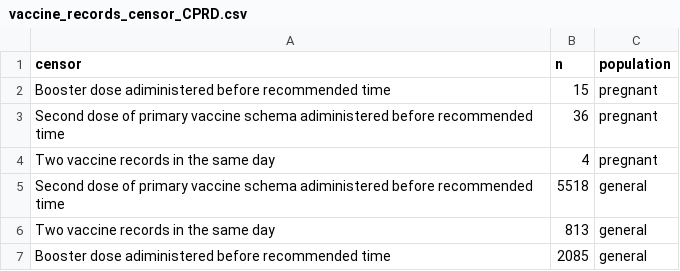
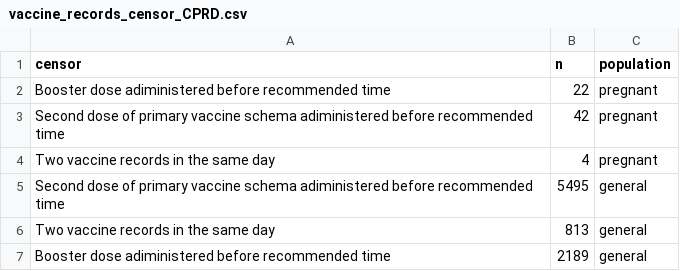
Before and after one commit to nmercadeb/PerinatalCOVID19VaccineEffectiveness, a CSV file: Study/Results_CPRD/vaccine_records_censor_CPRD.csv, drawn as a sheet.

Commit message:
vaccine schema

```diff
--- a/Study/Results_CPRD/vaccine_records_censor_CPRD.csv
+++ b/Study/Results_CPRD/vaccine_records_censor_CPRD.csv
@@ -1,7 +1,7 @@
 censor,n,population
-Booster dose adiministered before recommended time,15,pregnant
-Second dose of primary vaccine schema adiministered before recommended time,36,pregnant
+Booster dose adiministered before recommended time,22,pregnant
+Second dose of primary vaccine schema adiministered before recommended time,42,pregnant
 Two vaccine records in the same day,4,pregnant
-Second dose of primary vaccine schema adiministered before recommended time,5518,general
+Second dose of primary vaccine schema adiministered before recommended time,5495,general
 Two vaccine records in the same day,813,general
-Booster dose adiministered before recommended time,2085,general
+Booster dose adiministered before recommended time,2189,general
```
Also changed, not shown: 1 other file.
